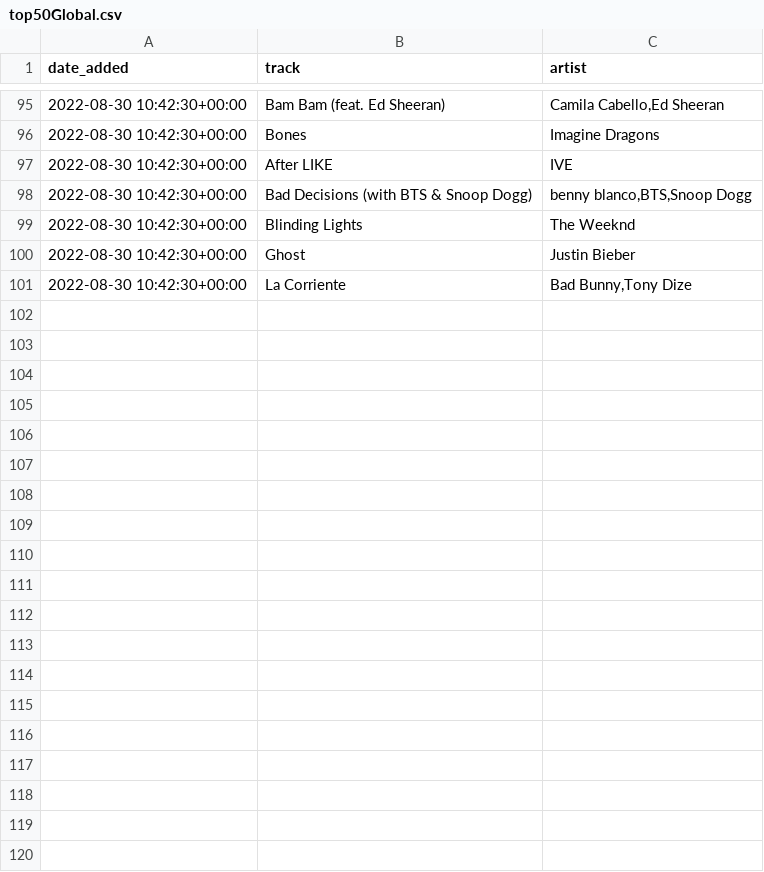
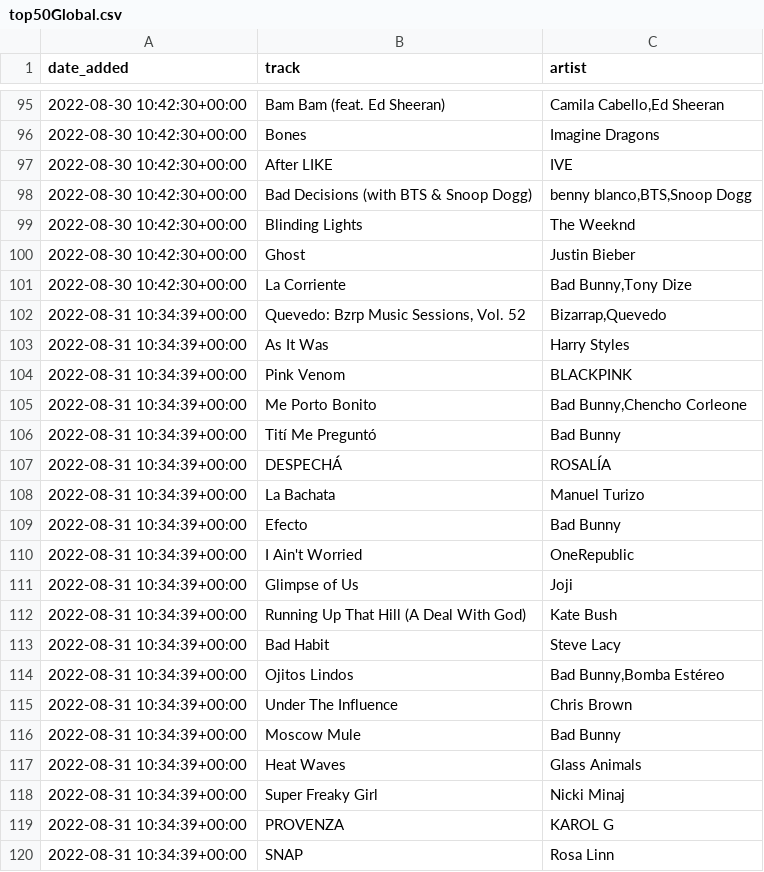
Before and after one commit to oliveskim/Billboardify, a CSV file: top50Global.csv, drawn as a sheet; only a part is shown, gaps mark what is left out; the diff covers the shown part only.

```diff
--- a/top50Global.csv
+++ b/top50Global.csv
@@ -101 +101,20 @@ date_added,track,artist
 2022-08-30 10:42:30+00:00,La Corriente,"Bad Bunny,Tony Dize"
+2022-08-31 10:34:39+00:00,"Quevedo: Bzrp Music Sessions, Vol. 52","Bizarrap,Quevedo"
+2022-08-31 10:34:39+00:00,As It Was,Harry Styles
+2022-08-31 10:34:39+00:00,Pink Venom,BLACKPINK
+2022-08-31 10:34:39+00:00,Me Porto Bonito,"Bad Bunny,Chencho Corleone"
+2022-08-31 10:34:39+00:00,Tití Me Preguntó,Bad Bunny
+2022-08-31 10:34:39+00:00,DESPECHÁ,ROSALÍA
+2022-08-31 10:34:39+00:00,La Bachata,Manuel Turizo
+2022-08-31 10:34:39+00:00,Efecto,Bad Bunny
+2022-08-31 10:34:39+00:00,I Ain't Worried,OneRepublic
+2022-08-31 10:34:39+00:00,Glimpse of Us,Joji
+2022-08-31 10:34:39+00:00,Running Up That Hill (A Deal With God),Kate Bush
+2022-08-31 10:34:39+00:00,Bad Habit,Steve Lacy
+2022-08-31 10:34:39+00:00,Ojitos Lindos,"Bad Bunny,Bomba Estéreo"
+2022-08-31 10:34:39+00:00,Under The Influence,Chris Brown
+2022-08-31 10:34:39+00:00,Moscow Mule,Bad Bunny
+2022-08-31 10:34:39+00:00,Heat Waves,Glass Animals
+2022-08-31 10:34:39+00:00,Super Freaky Girl,Nicki Minaj
+2022-08-31 10:34:39+00:00,PROVENZA,KAROL G
+2022-08-31 10:34:39+00:00,SNAP,Rosa Linn
```
Also changed, not shown: 31 added rows elsewhere in this file, 7 other files.
